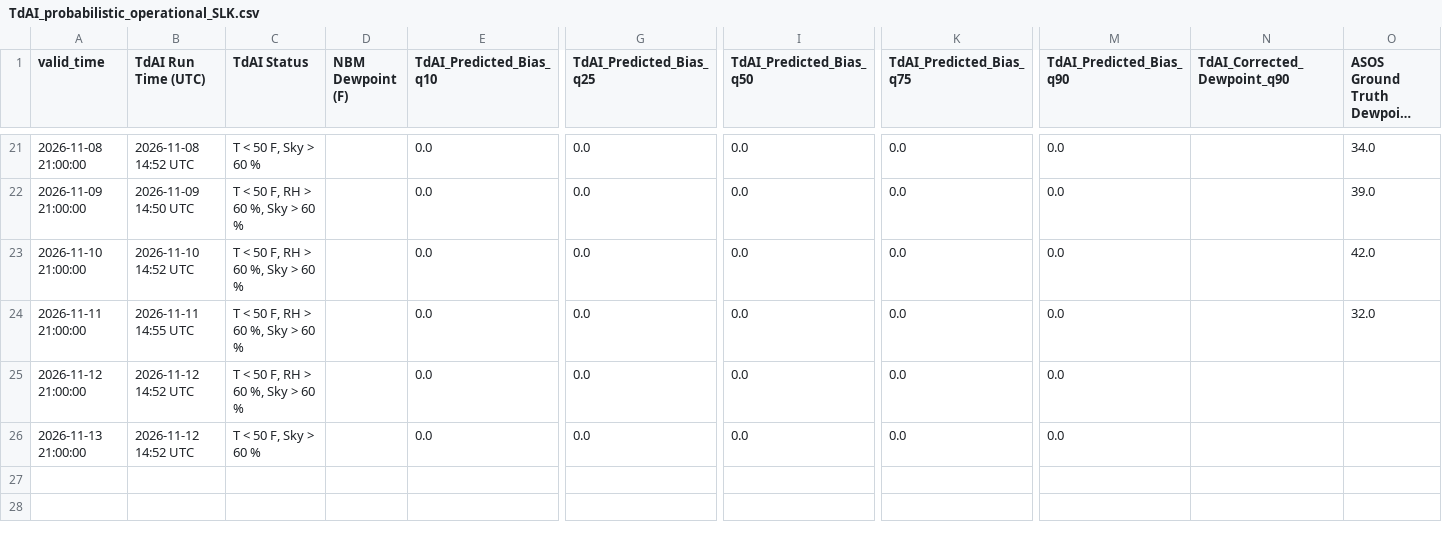
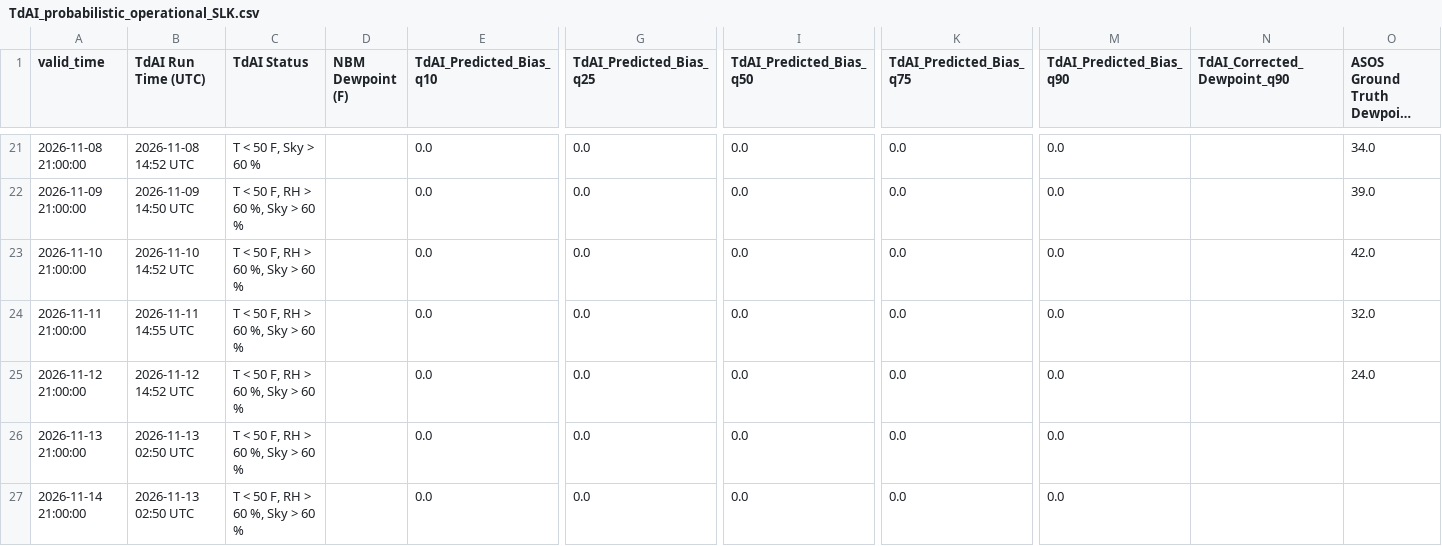
Before and after one commit to sean838432/TdAI, a CSV file: probabilistic_output/TdAI_probabilistic_operational_SLK.csv, drawn as a sheet; only a part is shown, gaps mark what is left out; long unchanged cells end in …; rows hold the shown columns only; the diff names each change by its address in the sheet, - before the commit and + after, or states it on an @@ line.

```diff
--- a/probabilistic_output/TdAI_probabilistic_operational_SLK.csv
+++ b/probabilistic_output/TdAI_probabilistic_operational_SLK.csv
-O25 (ASOS Ground Truth Dewpoint (F)): (empty)
+O25 (ASOS Ground Truth Dewpoint (F)): 24.0
-B26 (TdAI Run Time (UTC)): 2026-11-12 14:52 UTC
+B26 (TdAI Run Time (UTC)): 2026-11-13 02:50 UTC
-C26 (TdAI Status): T < 50 F, Sky > 60 %
+C26 (TdAI Status): T < 50 F, RH > 60 %, Sky > 60 %
+row 27: 2026-11-14 21:00:00 | 2026-11-13 02:50 UTC | T < 50 F, RH > 60 %, Sky > 60 % |  | 0.0 | 0.0 | 0.0 | 0.0 | 0.0
```
Also changed, not shown: probabilistic_output/TdAI_probabilistic_operational_BGR.csv, probabilistic_output/TdAI_probabilistic_operational_BML.csv, 57 other files.
